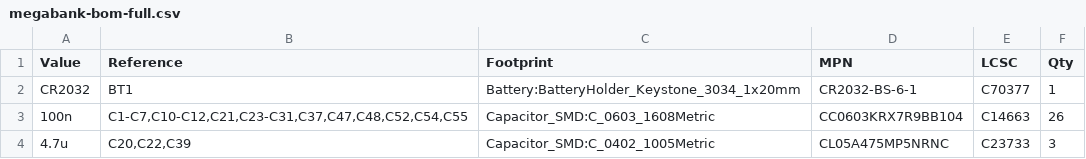
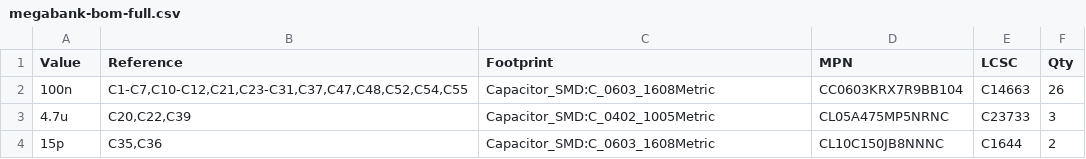
Before and after one commit to timex-sinclair-projects/TS-2068-Megabank, a CSV file: hardware/bom/megabank-bom-full.csv, drawn as a sheet; only a part is shown; the shorter side is filled out with more unchanged rows; the diff names each change by its address in the sheet, - before the commit and + after, or states it on an @@ line.

```diff
--- a/hardware/bom/megabank-bom-full.csv
+++ b/hardware/bom/megabank-bom-full.csv
-row 2: CR2032 | BT1 | Battery:BatteryHolder_Keystone_3034_1x20mm | CR2032-BS-6-1 | C70377 | 1
```
Also changed, not shown: hardware/bom/megabank-jlcpcb-bom.csv, 7 other files.
